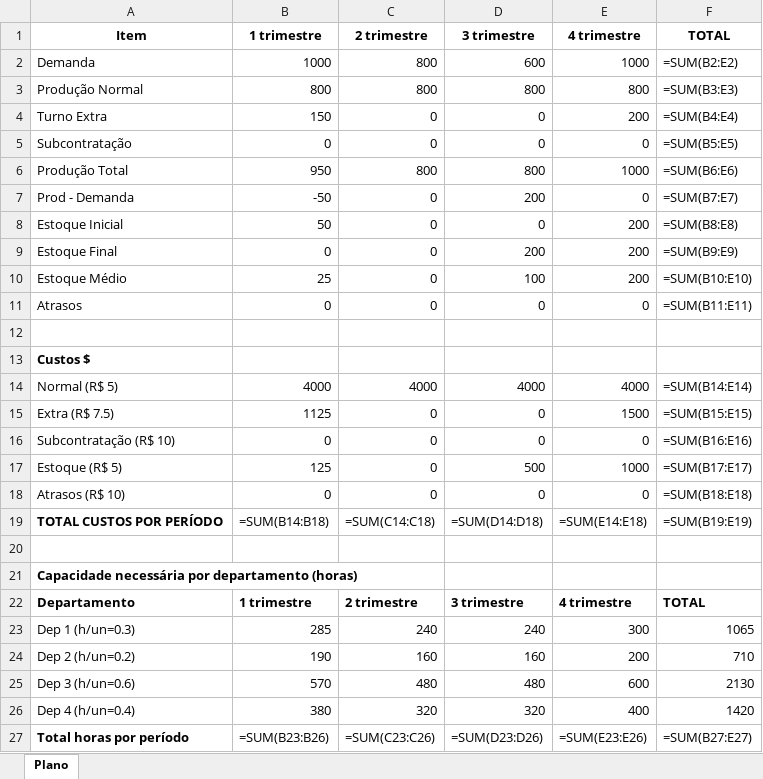
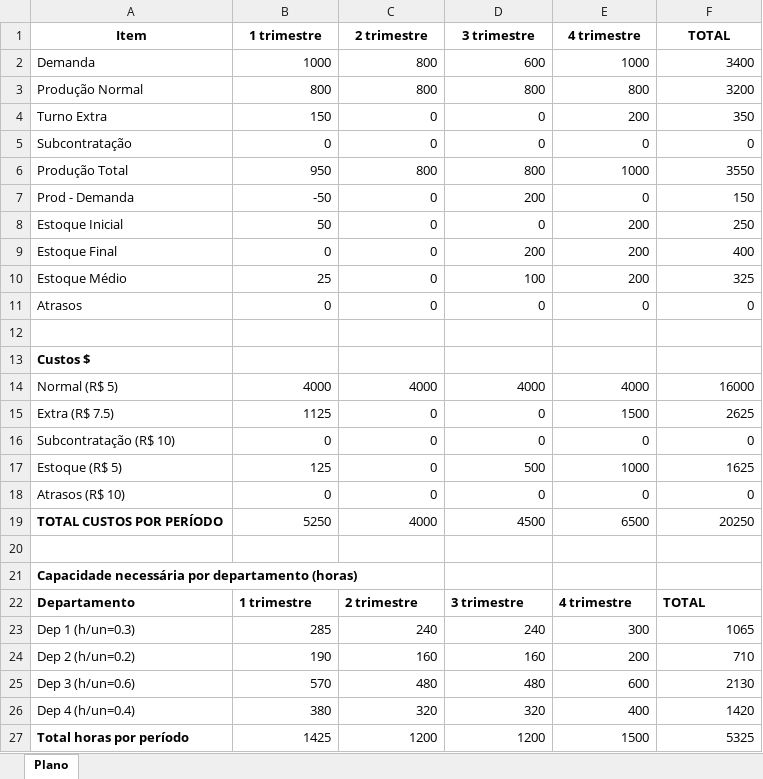
Before and after one commit to VitorTG/PCP, an Excel workbook: meu_plano_final_completo_2.xlsx, sheet Plano, drawn as a sheet; values as stored, in another font and other column widths than the file's, no borders; formulas without a stored value are shown as written; the diff names each change by its address in the sheet, - before the commit and + after, or states it on an @@ line.

```diff
--- a/meu_plano_final_completo_2.xlsx (sheet Plano)
+++ b/meu_plano_final_completo_2.xlsx (sheet Plano)
-F2 (TOTAL): =SUM(B2:E2)
+F2 (TOTAL): 3400
-F3 (TOTAL): =SUM(B3:E3)
+F3 (TOTAL): 3200
-F4 (TOTAL): =SUM(B4:E4)
+F4 (TOTAL): 350
-F5 (TOTAL): =SUM(B5:E5)
+F5 (TOTAL): 0
-F6 (TOTAL): =SUM(B6:E6)
+F6 (TOTAL): 3550
-F7 (TOTAL): =SUM(B7:E7)
+F7 (TOTAL): 150
-F8 (TOTAL): =SUM(B8:E8)
+F8 (TOTAL): 250
-F9 (TOTAL): =SUM(B9:E9)
+F9 (TOTAL): 400
-F10 (TOTAL): =SUM(B10:E10)
+F10 (TOTAL): 325
-F11 (TOTAL): =SUM(B11:E11)
+F11 (TOTAL): 0
-F14 (TOTAL): =SUM(B14:E14)
+F14 (TOTAL): 16000
-F15 (TOTAL): =SUM(B15:E15)
+F15 (TOTAL): 2625
-F16 (TOTAL): =SUM(B16:E16)
+F16 (TOTAL): 0
-F17 (TOTAL): =SUM(B17:E17)
+F17 (TOTAL): 1625
-F18 (TOTAL): =SUM(B18:E18)
+F18 (TOTAL): 0
-B19 (1 trimestre): =SUM(B14:B18)
+B19 (1 trimestre): 5250
-C19 (2 trimestre): =SUM(C14:C18)
+C19 (2 trimestre): 4000
-D19 (3 trimestre): =SUM(D14:D18)
+D19 (3 trimestre): 4500
-E19 (4 trimestre): =SUM(E14:E18)
+E19 (4 trimestre): 6500
-F19 (TOTAL): =SUM(B19:E19)
+F19 (TOTAL): 20250
-B27 (1 trimestre): =SUM(B23:B26)
+B27 (1 trimestre): 1425
-C27 (2 trimestre): =SUM(C23:C26)
+C27 (2 trimestre): 1200
-D27 (3 trimestre): =SUM(D23:D26)
+D27 (3 trimestre): 1200
-E27 (4 trimestre): =SUM(E23:E26)
+E27 (4 trimestre): 1500
-F27 (TOTAL): =SUM(B27:E27)
+F27 (TOTAL): 5325
```
Also changed, not shown: 8 other files.
